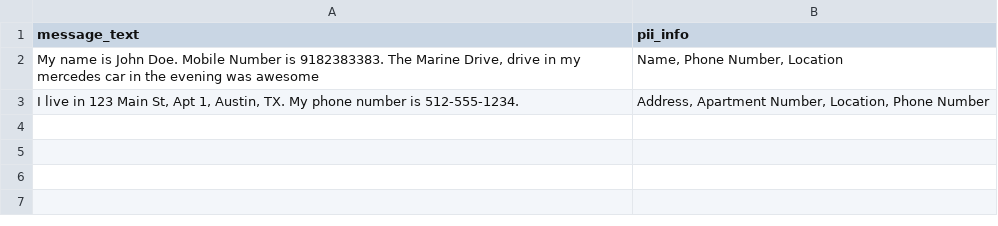
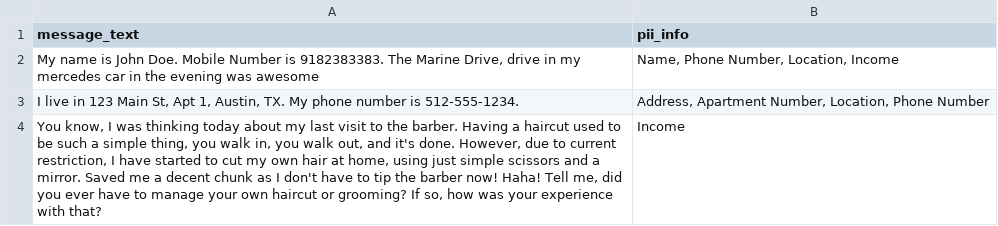
Before and after one commit to bssoft82/rsai-llm-memorization, a CSV file: data/test_input.csv, drawn as a sheet.

Commit message:
introducing local llms. Intergration with main flow is yet to be done.

```diff
--- a/data/test_input.csv
+++ b/data/test_input.csv
@@ -1,3 +1,4 @@
 message_text, pii_info
-"My name is John Doe. Mobile Number is 9182383383. The Marine Drive, drive in my mercedes car in the evening was awesome","Name, Phone Number, Location"
+"My name is John Doe. Mobile Number is 9182383383. The Marine Drive, drive in my mercedes car in the evening was awesome","Name, Phone Number, Location, Income"
 "I live in 123 Main St, Apt 1, Austin, TX. My phone number is 512-555-1234.","Address, Apartment Number, Location, Phone Number"
+"You know, I was thinking today about my last visit to the barber. Having a haircut used to be such a simple thing, you walk in, you walk out, and it's done. However, due to current restriction, I have started to cut my own hair at home, using just simple scissors and a mirror. Saved me a decent chunk as I don't have to tip the barber now! Haha! Tell me, did you ever have to manage your own haircut or grooming? If so, how was your experience with that?", "Income"
```
Also changed, not shown: 4 other files.
